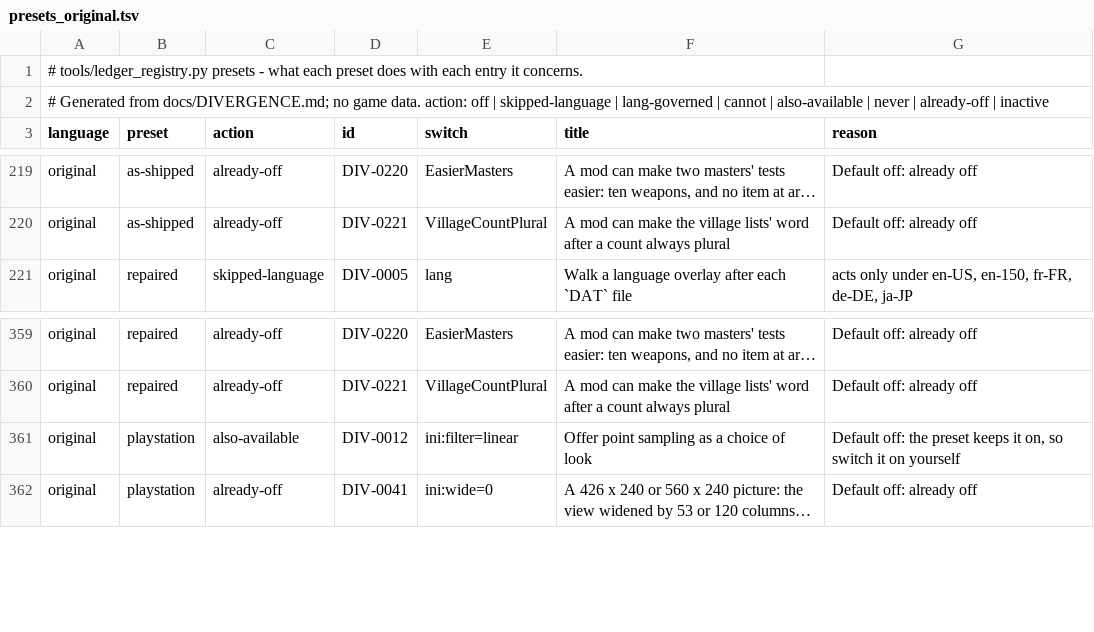
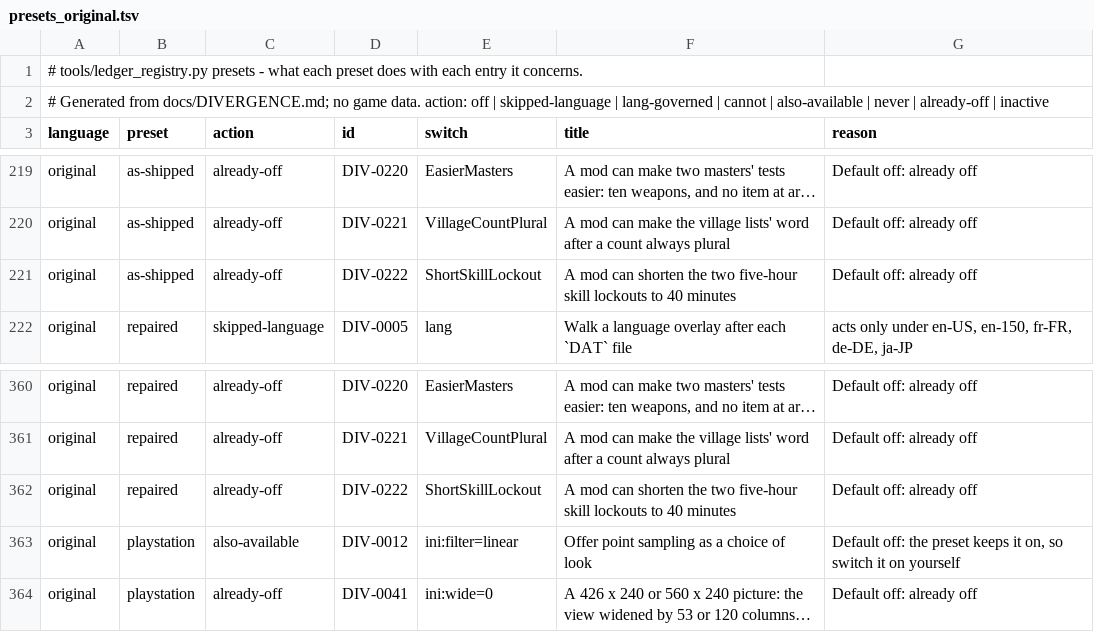
Before and after one commit to kerokline/BreathOfFire3PCPort, a TSV file: tools/launcher_host/presets_original.tsv, drawn as a sheet; only a part is shown, gaps mark what is left out; long unchanged cells end in …; the diff names each change by its address in the sheet, - before the commit and + after, or states it on an @@ line.

```diff
--- a/tools/launcher_host/presets_original.tsv
+++ b/tools/launcher_host/presets_original.tsv
+row 221: original | as-shipped | already-off | DIV-0222 | ShortSkillLockout | A mod can shorten the two five-hour skill lockouts to 40 minutes | Default off: already off
+row 362: original | repaired | already-off | DIV-0222 | ShortSkillLockout | A mod can shorten the two five-hour skill lockouts to 40 minutes | Default off: already off
```
Also changed, not shown: analysis/ledger_switches.tsv, tools/launcher_host/presets_en-US.tsv, 5 other files.
